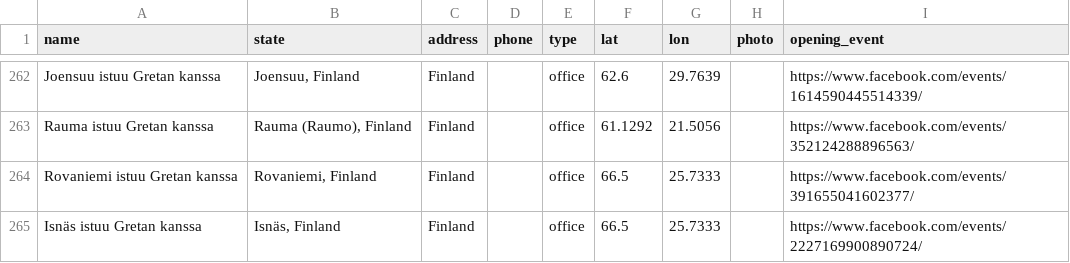
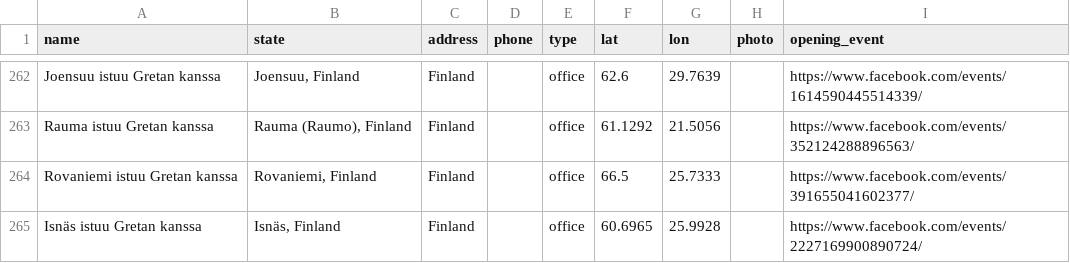
Before and after one commit to patr1ce/mapUPLC, a CSV file: assets/d/campaign-offices.csv, drawn as a sheet; only a part is shown, gaps mark what is left out.

Commit message:
more finland events

```diff
--- a/assets/d/campaign-offices.csv
+++ b/assets/d/campaign-offices.csv
@@ -264,2 +264,2 @@ Rauma istuu Gretan kanssa,"Rauma (Raumo), Finland",Finland,,office,61.1292,21.50
 Rovaniemi istuu Gretan kanssa,"Rovaniemi, Finland",Finland,,office,66.5,25.7333,,https://www.facebook.com/events/391655041602377/
-Isnäs istuu Gretan kanssa,"Isnäs, Finland",Finland,,office,66.5,25.7333,,https://www.facebook.com/events/2227169900890724/
+Isnäs istuu Gretan kanssa,"Isnäs, Finland",Finland,,office,60.6965,25.9928,,https://www.facebook.com/events/2227169900890724/
```
